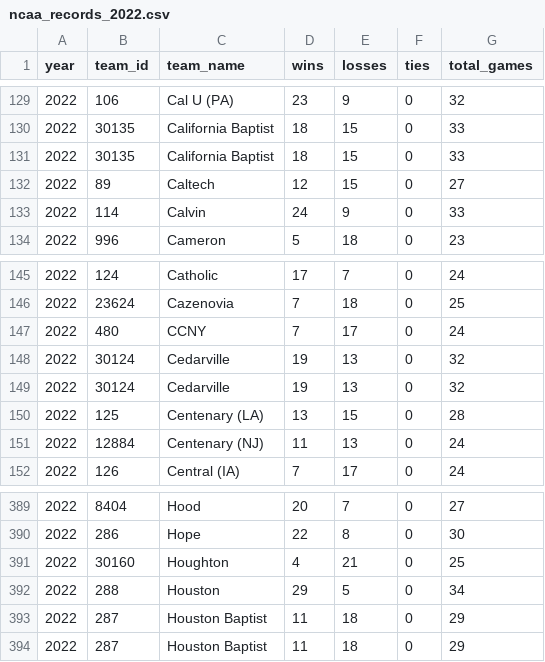
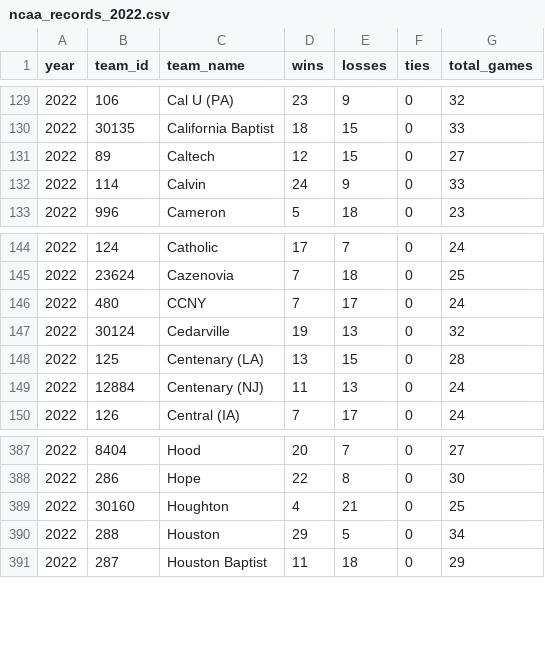
Before and after one commit to octonion/basketball-m, a CSV file: ncaa/csv/ncaa_records_2022.csv, drawn as a sheet; only a part is shown, gaps mark what is left out; the diff names each change by its address in the sheet, - before the commit and + after, or states it on an @@ line.

```diff
--- a/ncaa/csv/ncaa_records_2022.csv
+++ b/ncaa/csv/ncaa_records_2022.csv
-row 131: 2022 | 30135 | California Baptist | 18 | 15 | 0 | 33
-row 148: 2022 | 30124 | Cedarville | 19 | 13 | 0 | 32
-row 393: 2022 | 287 | Houston Baptist | 11 | 18 | 0 | 29
```
Also changed, not shown: ncaa/sos/current_ranking.csv, ncaa/sos/current_ranking_d1.csv, 13 other files.
